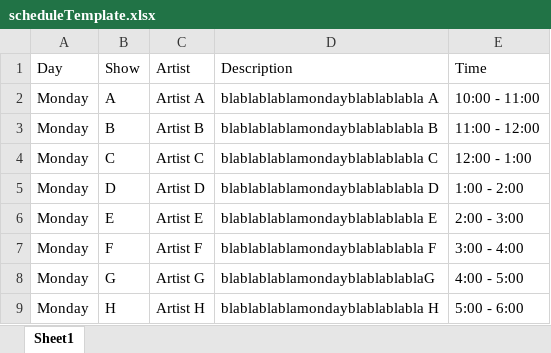
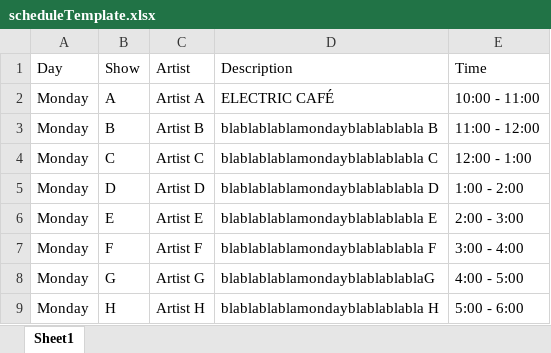
Before and after one commit to sbordel/imca-raydeeoh, an Excel workbook: schedule/scheduleTemplate.xlsx, sheet Sheet1, drawn as a sheet; only a part is shown; values as stored, in another font and other column widths than the file's, no borders; the diff names each change by its address in the sheet, - before the commit and + after, or states it on an @@ line.

```diff
--- a/schedule/scheduleTemplate.xlsx (sheet Sheet1)
+++ b/schedule/scheduleTemplate.xlsx (sheet Sheet1)
-D2 (Description): blablablablamondayblablablabla A
+D2 (Description): ELECTRIC CAFÉ
```
Also changed, not shown: 3 other files.
